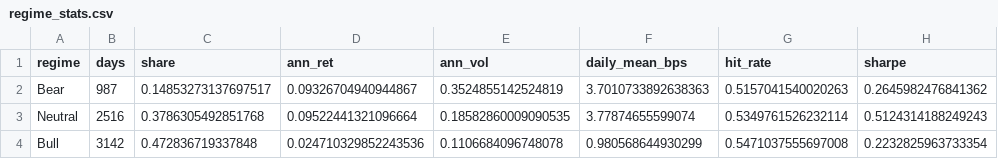
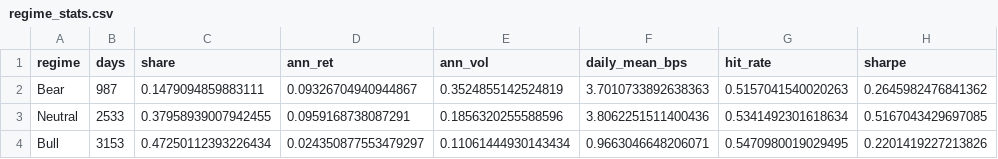
Before and after one commit to michaelchen32/CC-Mobile, a CSV file: results/regime_stats.csv, drawn as a sheet.

```diff
--- a/results/regime_stats.csv
+++ b/results/regime_stats.csv
@@ -1,4 +1,4 @@
 regime,days,share,ann_ret,ann_vol,daily_mean_bps,hit_rate,sharpe
-Bear,987,0.14853273137697517,0.09326704940944867,0.3524855142524819,3.7010733892638363,0.5157041540020263,0.2645982476841362
-Neutral,2516,0.3786305492851768,0.09522441321096664,0.18582860009090535,3.77874655599074,0.5349761526232114,0.5124314188249243
-Bull,3142,0.472836719337848,0.024710329852243536,0.1106684096748078,0.980568644930299,0.5471037555697008,0.2232825963733354
+Bear,987,0.1479094859883111,0.09326704940944867,0.3524855142524819,3.7010733892638363,0.5157041540020263,0.2645982476841362
+Neutral,2533,0.37958939007942455,0.0959168738087291,0.1856320255588596,3.8062251511400436,0.5341492301618634,0.5167043429697085
+Bull,3153,0.47250112393226434,0.024350877553479297,0.11061444930143434,0.9663046648206071,0.5470980019029495,0.2201419227213826
```
Also changed, not shown: data/gspc.csv, 2 other files.
